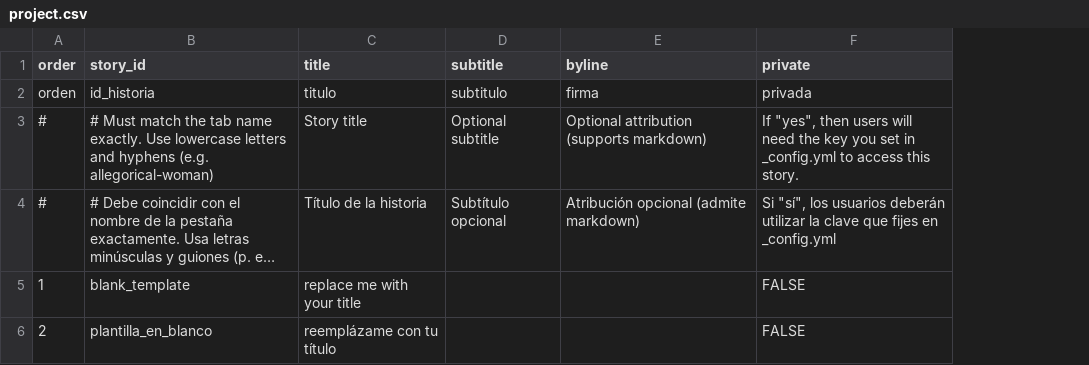
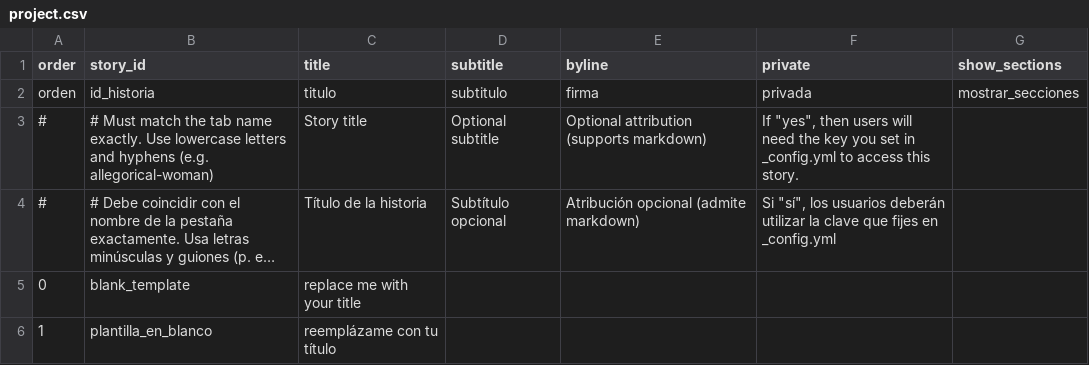
Before and after one commit to juancobo/telar-rehearsal-162, a CSV file: telar-content/spreadsheets/project.csv, drawn as a sheet; long unchanged cells end in …; the diff names each change by its address in the sheet, - before the commit and + after, or states it on an @@ line.

```diff
--- a/telar-content/spreadsheets/project.csv
+++ b/telar-content/spreadsheets/project.csv
+column G (show_sections), row 2: mostrar_secciones
-A5 (order): 1
+A5 (order): 0
-F5:F6 (private): FALSE
+F5:F6 (private): (empty)
-A6 (order): 2
+A6 (order): 1
```
Also changed, not shown: telar-content/spreadsheets/blank_template.csv, telar-content/spreadsheets/glossary.csv, 6 other files.
